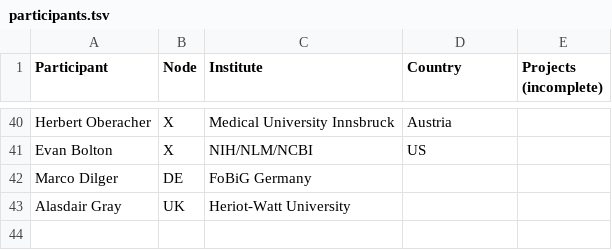
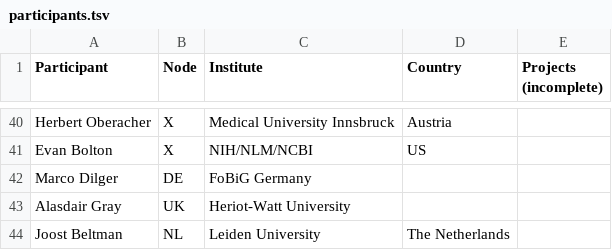
Before and after one commit to elixir-europe/toxicology-community, a TSV file: participants.tsv, drawn as a sheet; only a part is shown, gaps mark what is left out; the diff names each change by its address in the sheet, - before the commit and + after, or states it on an @@ line.

Commit message:
Update participants.tsv
Added Joost

```diff
--- a/participants.tsv
+++ b/participants.tsv
+row 44: Joost Beltman | NL | Leiden University | The Netherlands
```
